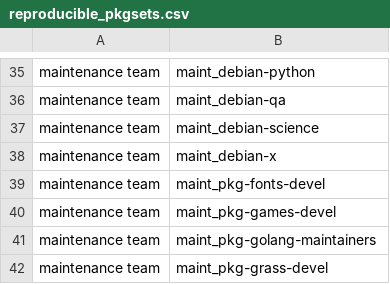
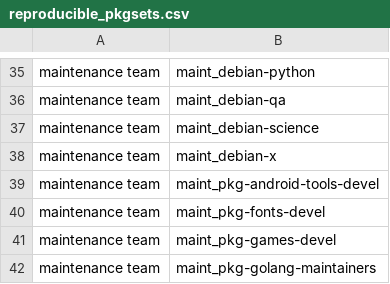
Before and after one commit to prototypefund/reproducible-builds-jenkins.debian.net, a CSV file: bin/reproducible_pkgsets.csv, drawn as a sheet; only a part is shown, gaps mark what is left out; the shorter side is filled out with more unchanged rows.

Commit message:
reproducible Debian: add Android Tools Team as a package set

```diff
--- a/bin/reproducible_pkgsets.csv
+++ b/bin/reproducible_pkgsets.csv
@@ -38,2 +38,3 @@ maintenance team,maint_debian-science
 maintenance team,maint_debian-x
+maintenance team,maint_pkg-android-tools-devel
 maintenance team,maint_pkg-fonts-devel
```
Also changed, not shown: 1 other file.
